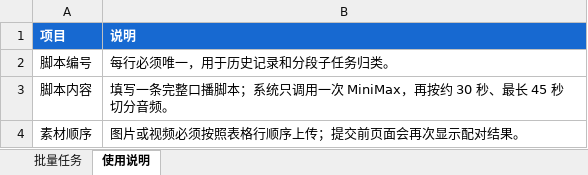
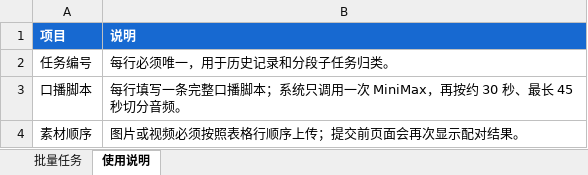
Before and after one commit to santoro-1/rh-api, an Excel workbook: app/static/templates/script-batch-template.xlsx, sheet 使用说明, drawn as a sheet; values as stored, in another font and other column widths than the file's, no borders; removed rows and columns are numbered as before the commit, all else as after; the diff names each change by its address in the sheet, - before the commit and + after, or states it on an @@ line.

```diff
--- a/app/static/templates/script-batch-template.xlsx (sheet 使用说明)
+++ b/app/static/templates/script-batch-template.xlsx (sheet 使用说明)
-A2 (项目): 脚本编号
+A2 (项目): 任务编号
-row 3: 脚本内容 | 填写一条完整口播脚本；系统只调用一次 MiniMax，再按约 30 秒、最长 45 秒切分音频。
+row 3: 口播脚本 | 每行填写一条完整口播脚本；系统只调用一次 MiniMax，再按约 30 秒、最长 45 秒切分音频。
```
Also changed, not shown: sheet 批量任务, app/static/templates/digital_human-batch-template.xlsx, app/static/templates/ltx_lip_sync-batch-template.xlsx, 55 other files.
